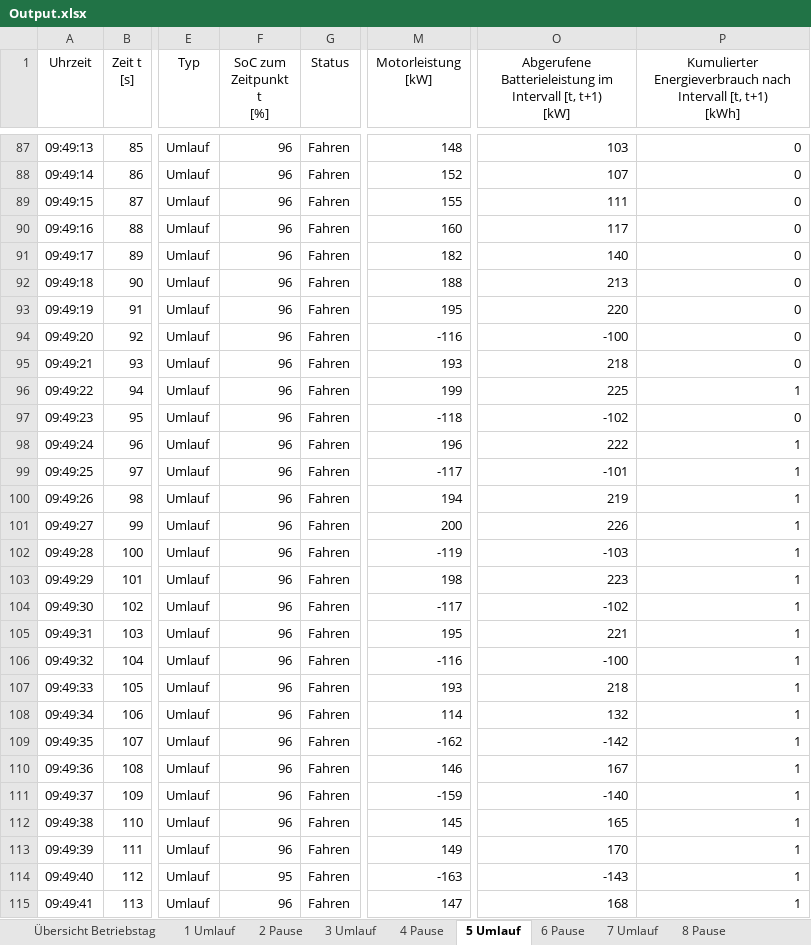
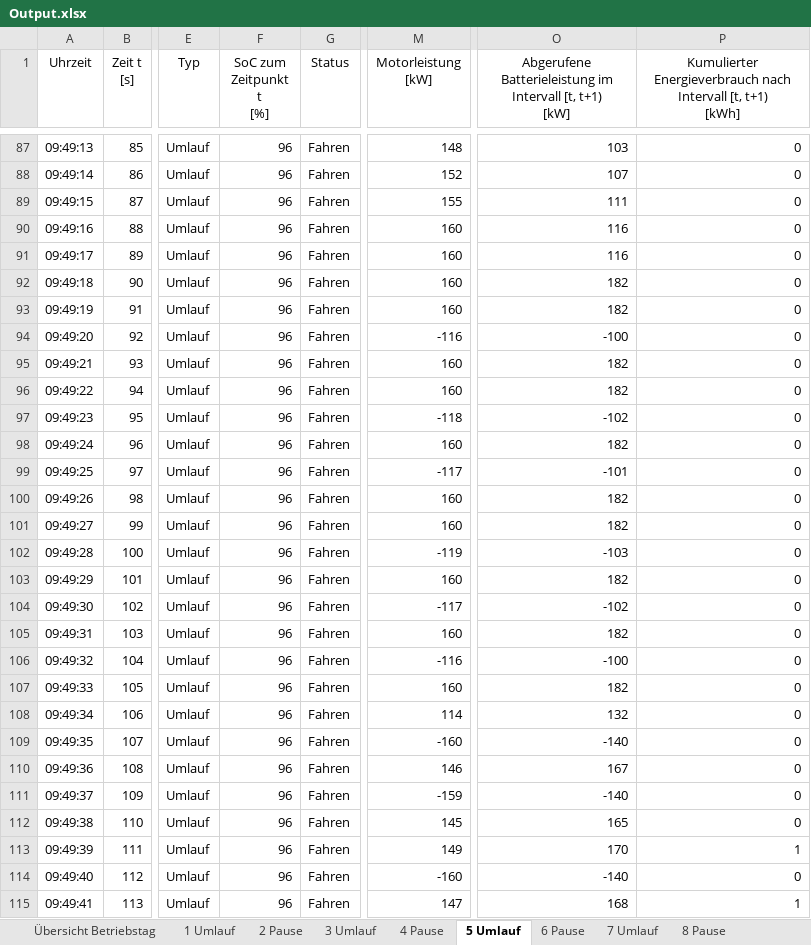
Before and after one commit to fabiofrank/Bachelorarbeit, an Excel workbook: Output.xlsx, sheet 5 Umlauf, drawn as a sheet; only a part is shown, gaps mark what is left out; values as stored, in another font and other column widths than the file's, no borders; table styles not drawn; the diff covers the shown part only; the diff names each change by its address in the sheet, - before the commit and + after, or states it on an @@ line.

```diff
--- a/Output.xlsx (sheet 5 Umlauf)
+++ b/Output.xlsx (sheet 5 Umlauf)
-O90: 117
+O90: 116
-M91 (Motorleistung [kW]): 182
+M91 (Motorleistung [kW]): 160
-O91: 140
+O91: 116
-M92 (Motorleistung [kW]): 188
+M92 (Motorleistung [kW]): 160
-O92: 213
+O92: 182
-M93 (Motorleistung [kW]): 195
+M93 (Motorleistung [kW]): 160
-O93: 220
+O93: 182
-M95 (Motorleistung [kW]): 193
+M95 (Motorleistung [kW]): 160
-O95: 218
+O95: 182
-M96 (Motorleistung [kW]): 199
+M96 (Motorleistung [kW]): 160
-O96: 225
+O96: 182
-P96: 1
+P96: 0
-M98 (Motorleistung [kW]): 196
+M98 (Motorleistung [kW]): 160
-O98: 222
+O98: 182
-P98:P112: 1
+P98:P112: 0
-M100 (Motorleistung [kW]): 194
+M100 (Motorleistung [kW]): 160
-O100: 219
+O100: 182
-M101 (Motorleistung [kW]): 200
+M101 (Motorleistung [kW]): 160
-O101: 226
+O101: 182
-M103 (Motorleistung [kW]): 198
+M103 (Motorleistung [kW]): 160
-O103: 223
+O103: 182
-M105 (Motorleistung [kW]): 195
+M105 (Motorleistung [kW]): 160
-O105: 221
+O105: 182
-M107 (Motorleistung [kW]): 193
+M107 (Motorleistung [kW]): 160
-O107: 218
+O107: 182
-M109 (Motorleistung [kW]): -162
+M109 (Motorleistung [kW]): -160
-O109: -142
+O109: -140
-F114 (SoC zum Zeitpunkt t [%]): 95
+F114 (SoC zum Zeitpunkt t [%]): 96
-M114 (Motorleistung [kW]): -163
+M114 (Motorleistung [kW]): -160
-O114: -143
+O114: -140
-P114: 1
+P114: 0
```
Also changed, not shown: 1611 edited cells elsewhere in this sheet, sheet 9 Umlauf, sheet 7 Umlauf, sheet 1 Umlauf, sheet 3 Umlauf, sheet 10 Pause, sheet 8 Pause, 4 more sheets, 5 other files.
